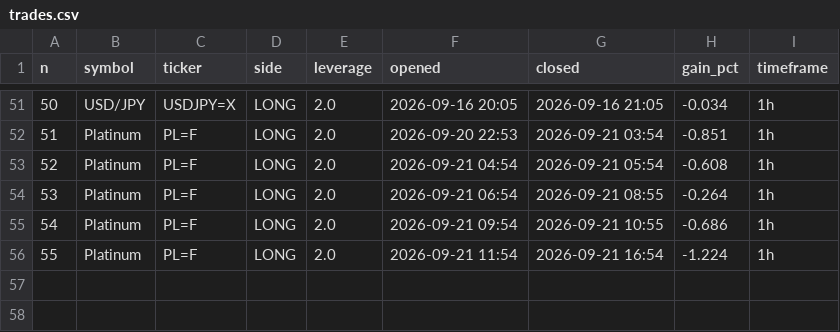
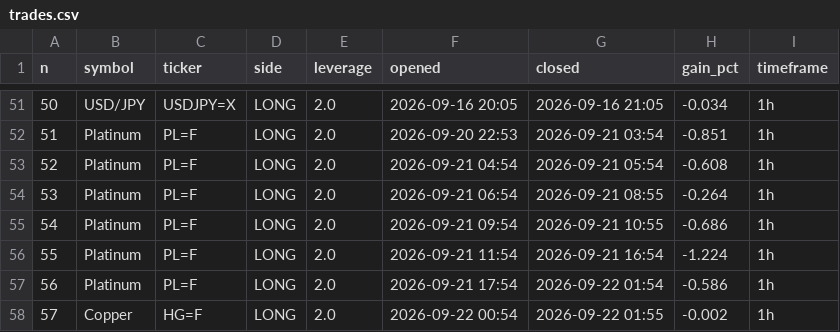
Before and after one commit to mnaghshvarian/NIchipsinc, a CSV file: trades.csv, drawn as a sheet; only a part is shown, gaps mark what is left out; the diff names each change by its address in the sheet, - before the commit and + after, or states it on an @@ line.

```diff
--- a/trades.csv
+++ b/trades.csv
+row 57: 56 | Platinum | PL=F | LONG | 2.0 | 2026-09-21 17:54 | 2026-09-22 01:54 | -0.586 | 1h
+row 58: 57 | Copper | HG=F | LONG | 2.0 | 2026-09-22 00:54 | 2026-09-22 01:55 | -0.002 | 1h
```
Also changed, not shown: 19 other files.
